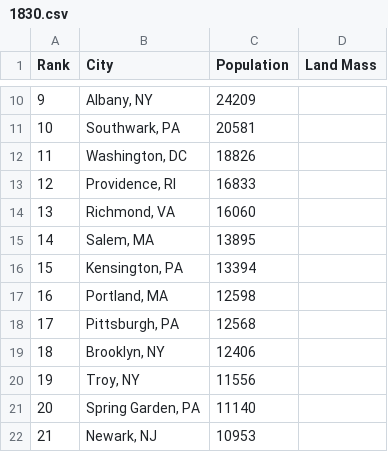
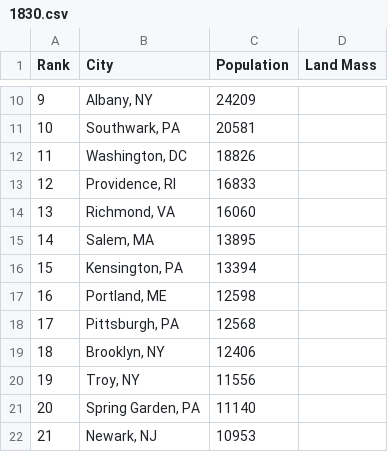
Before and after one commit to MashaZorin/article_I_section_II, a CSV file: static/popdata/1830.csv, drawn as a sheet; only a part is shown, gaps mark what is left out.

Commit message:
Portland

```diff
--- a/static/popdata/1830.csv
+++ b/static/popdata/1830.csv
@@ -16,3 +16,3 @@ Rank,City,Population,Land Mass
 15,"Kensington, PA",13394,
-16,"Portland, MA",12598,
+16,"Portland, ME",12598,
 17,"Pittsburgh, PA",12568,
```
